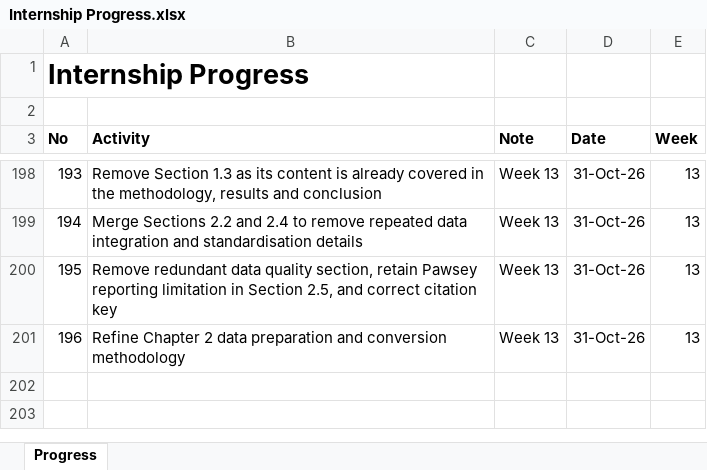
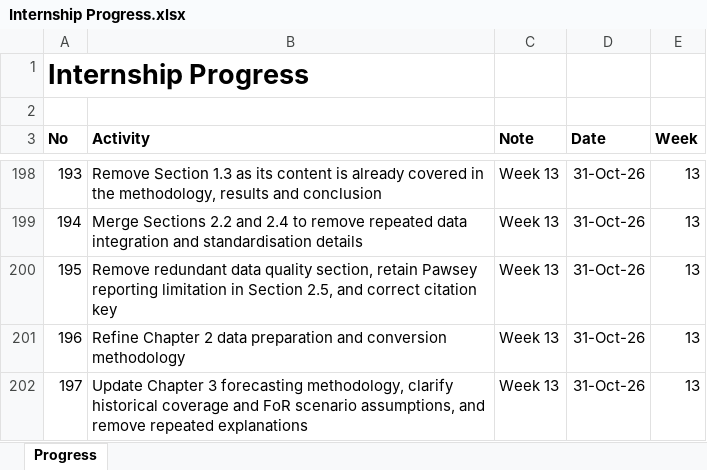
Before and after one commit to yusufkurniar/aas-supercomputing-demand-forecasting, an Excel workbook: assets/progress/Internship Progress.xlsx, sheet Progress, drawn as a sheet; only a part is shown, gaps mark what is left out; values as stored, in another font and other column widths than the file's, no borders; the diff names each change by its address in the sheet, - before the commit and + after, or states it on an @@ line.

Commit message:
Update Chapter 3 forecasting methodology, clarify historical coverage and FoR scenario assumptions, and remove repeated explanations

```diff
--- a/assets/progress/Internship Progress.xlsx (sheet Progress)
+++ b/assets/progress/Internship Progress.xlsx (sheet Progress)
+row 202: 197 | Update Chapter 3 forecasting methodology, clarify historical coverage and FoR scenario assumptions, and remove repeated explanations | Week 13 | 31-Oct-26 | 13
```
Also changed, not shown: 3 other files.
